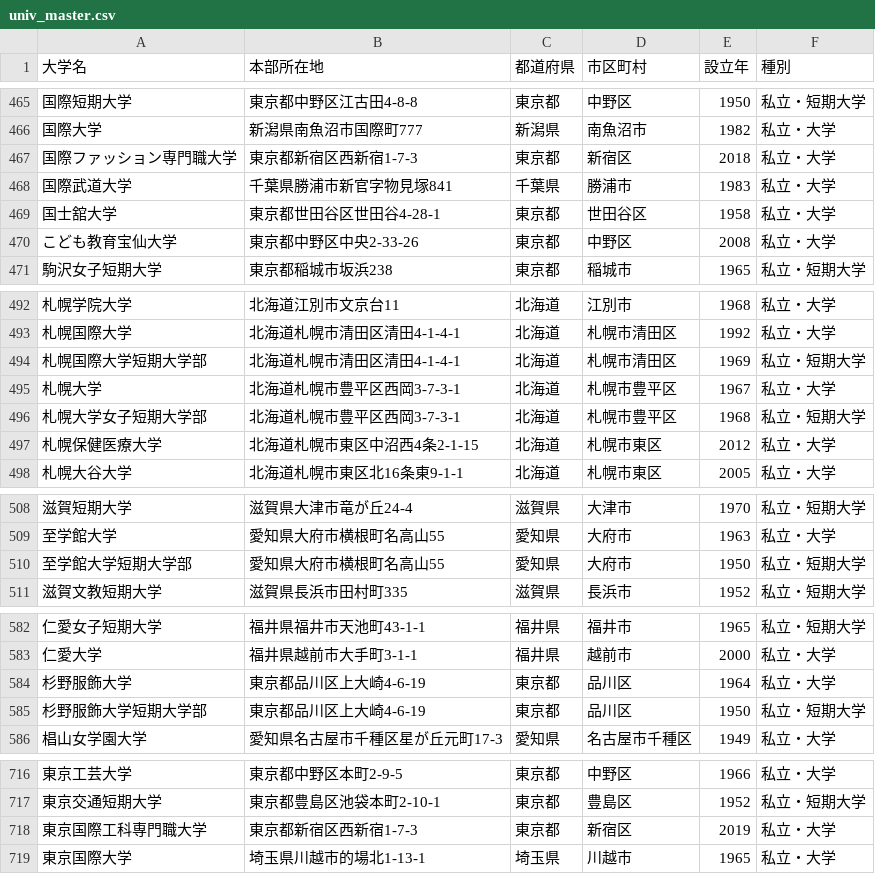
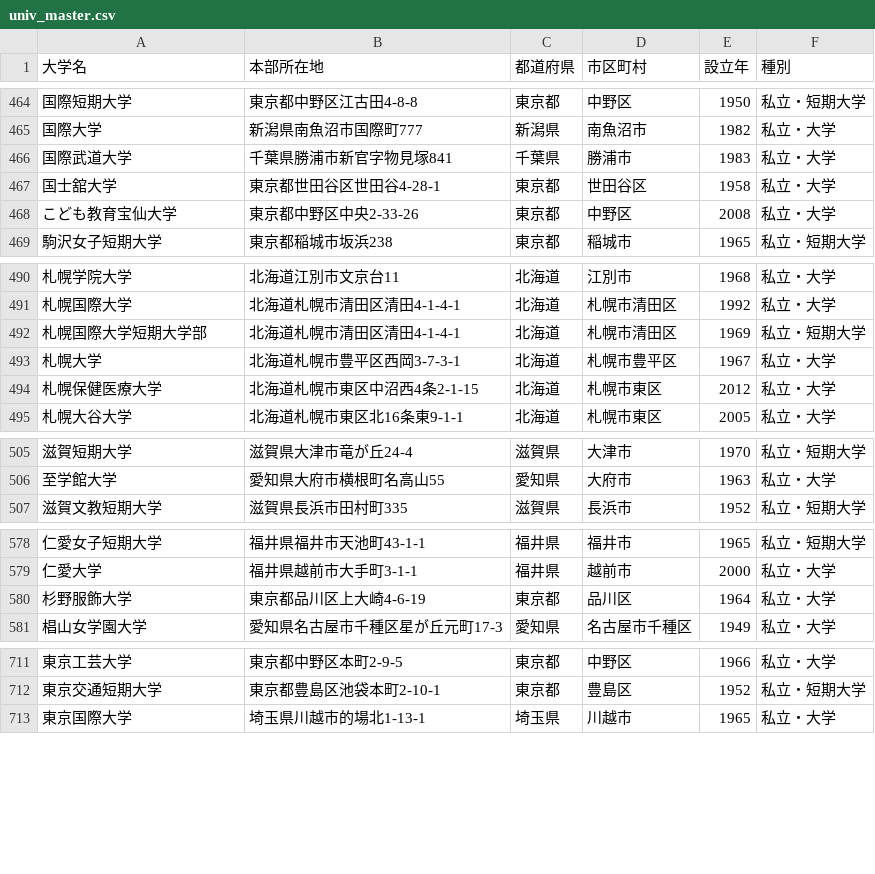
Before and after one commit to Kentaro-Kamada/univ-master, a CSV file: 04_output/univ_master.csv, drawn as a sheet; only a part is shown, gaps mark what is left out; the diff covers the shown part only.

```diff
--- a/04_output/univ_master.csv
+++ b/04_output/univ_master.csv
@@ -466,3 +465,2 @@
 "国際大学","新潟県南魚沼市国際町777","新潟県","南魚沼市",1982,"私立・大学"
-"国際ファッション専門職大学","東京都新宿区西新宿1-7-3","東京都","新宿区",2018,"私立・大学"
 "国際武道大学","千葉県勝浦市新官字物見塚841","千葉県","勝浦市",1983,"私立・大学"
@@ -495,3 +493,2 @@
 "札幌大学","北海道札幌市豊平区西岡3-7-3-1","北海道","札幌市豊平区",1967,"私立・大学"
-"札幌大学女子短期大学部","北海道札幌市豊平区西岡3-7-3-1","北海道","札幌市豊平区",1968,"私立・短期大学"
 "札幌保健医療大学","北海道札幌市東区中沼西4条2-1-15","北海道","札幌市東区",2012,"私立・大学"
@@ -509,3 +506,2 @@
 "至学館大学","愛知県大府市横根町名高山55","愛知県","大府市",1963,"私立・大学"
-"至学館大学短期大学部","愛知県大府市横根町名高山55","愛知県","大府市",1950,"私立・短期大学"
 "滋賀文教短期大学","滋賀県長浜市田村町335","滋賀県","長浜市",1952,"私立・短期大学"
@@ -584,3 +580,2 @@
 "杉野服飾大学","東京都品川区上大崎4-6-19","東京都","品川区",1964,"私立・大学"
-"杉野服飾大学短期大学部","東京都品川区上大崎4-6-19","東京都","品川区",1950,"私立・短期大学"
 "椙山女学園大学","愛知県名古屋市千種区星が丘元町17-3","愛知県","名古屋市千種区",1949,"私立・大学"
@@ -717,3 +712,2 @@
 "東京交通短期大学","東京都豊島区池袋本町2-10-1","東京都","豊島区",1952,"私立・短期大学"
-"東京国際工科専門職大学","東京都新宿区西新宿1-7-3","東京都","新宿区",2019,"私立・大学"
 "東京国際大学","埼玉県川越市的場北1-13-1","埼玉県","川越市",1965,"私立・大学"
```
Also changed, not shown: 9 added rows, 9 removed rows and 20 edited cells elsewhere in this file, 7 other files.
